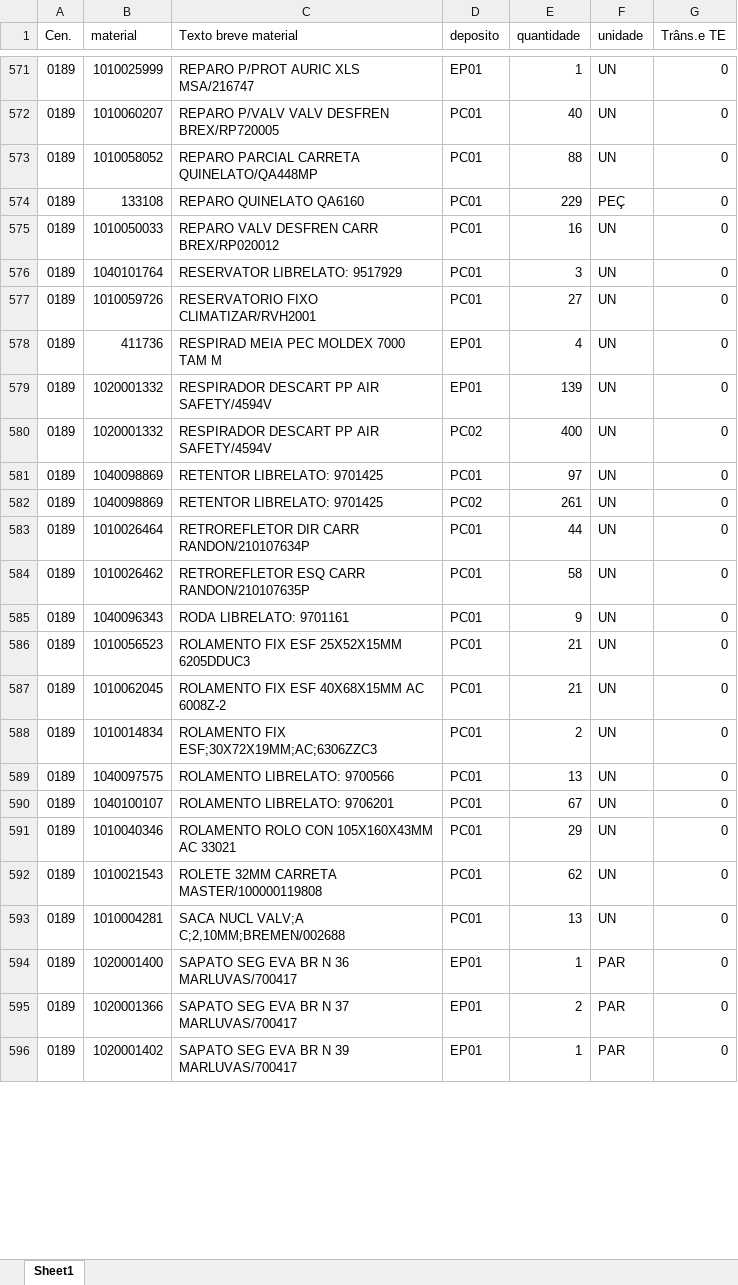
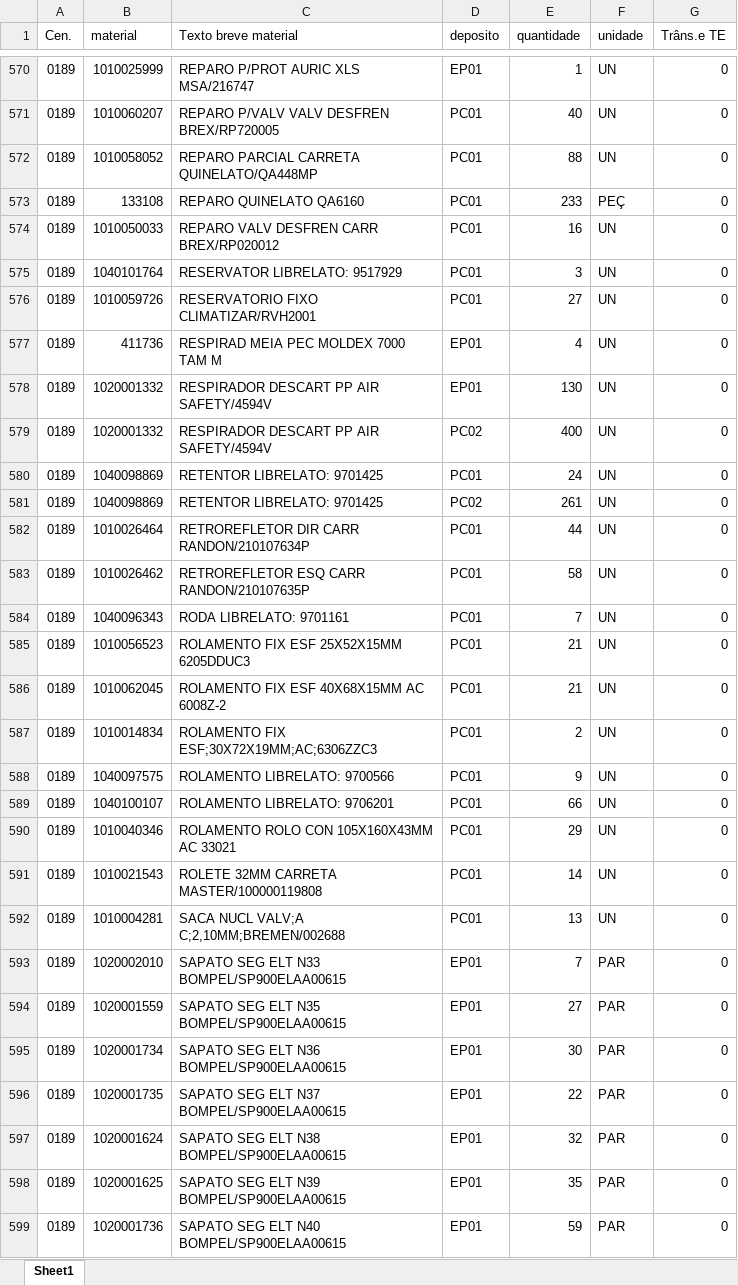
Before and after one commit to hiagogabrielga/catalogoPecasPCM, an Excel workbook: dados-catalago-pcm-interno/relatorio.xlsx, sheet Sheet1, drawn as a sheet; only a part is shown, gaps mark what is left out; the shorter side is filled out with more unchanged rows; values as stored, in another font and other column widths than the file's, no cell formats; addresses are those after the commit; the diff covers the shown part only; the diff names each change by its address in the sheet, - before the commit and + after, or states it on an @@ line.

```diff
--- a/dados-catalago-pcm-interno/relatorio.xlsx (sheet Sheet1)
+++ b/dados-catalago-pcm-interno/relatorio.xlsx (sheet Sheet1)
-E573 (quantidade): 229
+E573 (quantidade): 233
-E578 (quantidade): 139
+E578 (quantidade): 130
-E580 (quantidade): 97
+E580 (quantidade): 24
-E584 (quantidade): 9
+E584 (quantidade): 7
-E588 (quantidade): 13
+E588 (quantidade): 9
-E589 (quantidade): 67
+E589 (quantidade): 66
-E591 (quantidade): 62
+E591 (quantidade): 14
+row 593: 0189 | 1020002010 | SAPATO SEG ELT N33 BOMPEL/SP900ELAA00615 | EP01 | 7 | PAR | 0
+row 594: 0189 | 1020001559 | SAPATO SEG ELT N35 BOMPEL/SP900ELAA00615 | EP01 | 27 | PAR | 0
+row 595: 0189 | 1020001734 | SAPATO SEG ELT N36 BOMPEL/SP900ELAA00615 | EP01 | 30 | PAR | 0
+row 596: 0189 | 1020001735 | SAPATO SEG ELT N37 BOMPEL/SP900ELAA00615 | EP01 | 22 | PAR | 0
+row 597: 0189 | 1020001624 | SAPATO SEG ELT N38 BOMPEL/SP900ELAA00615 | EP01 | 32 | PAR | 0
+row 598: 0189 | 1020001625 | SAPATO SEG ELT N39 BOMPEL/SP900ELAA00615 | EP01 | 35 | PAR | 0
+row 599: 0189 | 1020001736 | SAPATO SEG ELT N40 BOMPEL/SP900ELAA00615 | EP01 | 59 | PAR | 0
```
Also changed, not shown: 8 added rows, 34 removed rows and 147 edited cells elsewhere in this sheet, cell formats, 1 other file.
